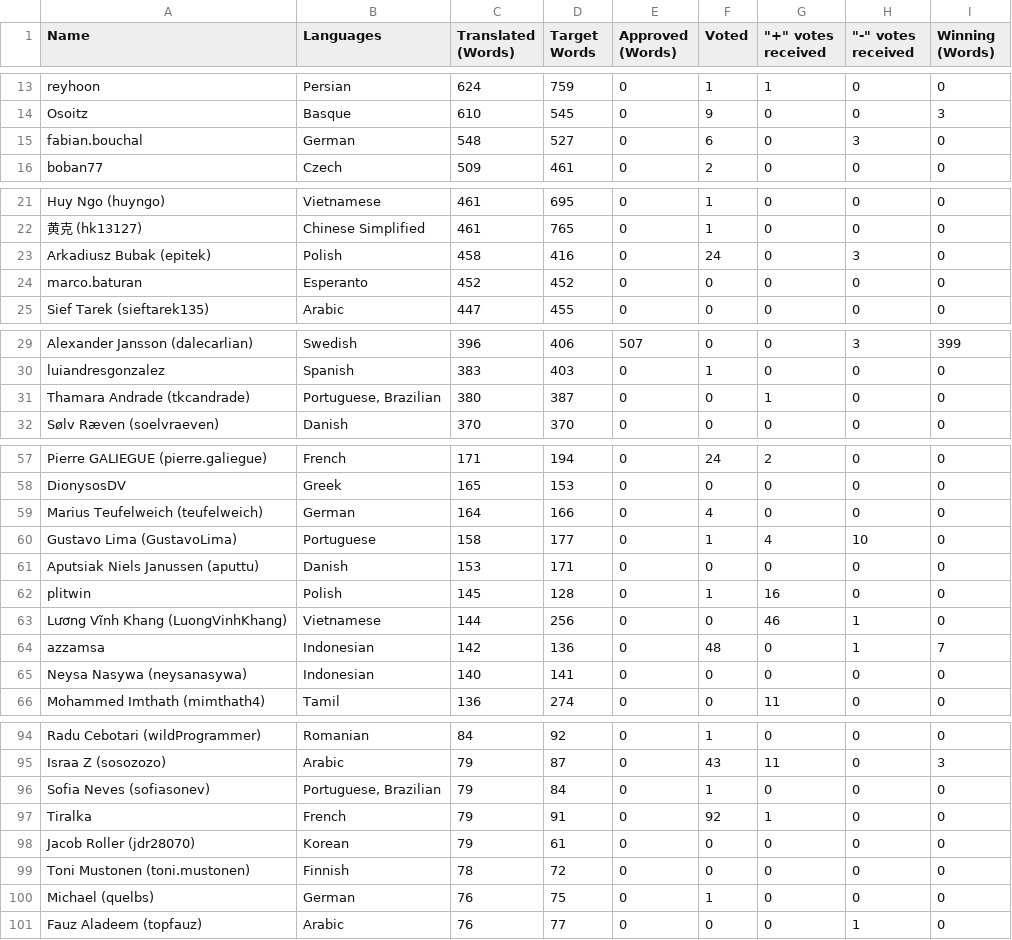
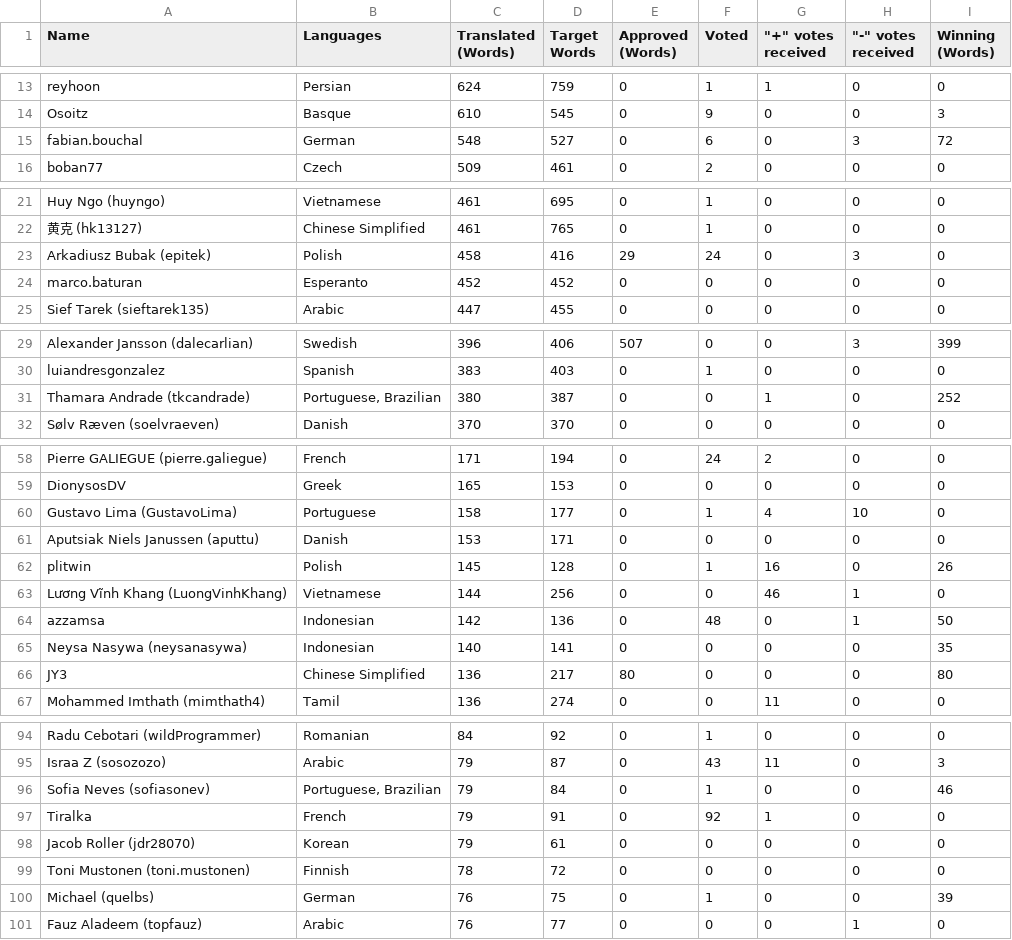
Before and after one commit to iSoron/uhabits, a CSV file: translators-crowdin.csv, drawn as a sheet; only a part is shown, gaps mark what is left out; removed rows and columns are numbered as before the commit, all else as after; the diff covers the shown part only; the diff names each change by its address in the sheet, - before the commit and + after, or states it on an @@ line.

```diff
--- a/translators-crowdin.csv
+++ b/translators-crowdin.csv
-I15 (Winning (Words)): 0
+I15 (Winning (Words)): 72
-E23 (Approved (Words)): 0
+E23 (Approved (Words)): 29
-I31 (Winning (Words)): 0
+I31 (Winning (Words)): 252
-row 59: Marius Teufelweich (teufelweich) | German | 164 | 166 | 0 | 4 | 0 | 0 | 0
-I62 (Winning (Words)): 0
+I62 (Winning (Words)): 26
-I64 (Winning (Words)): 7
+I64 (Winning (Words)): 50
-I65 (Winning (Words)): 0
+I65 (Winning (Words)): 35
+row 66: JY3 | Chinese Simplified | 136 | 217 | 80 | 0 | 0 | 0 | 80
-I96 (Winning (Words)): 0
+I96 (Winning (Words)): 46
-I100 (Winning (Words)): 0
+I100 (Winning (Words)): 39
```
Also changed, not shown: 3 added rows, 3 removed rows and 21 edited cells elsewhere in this file, 8 other files.
